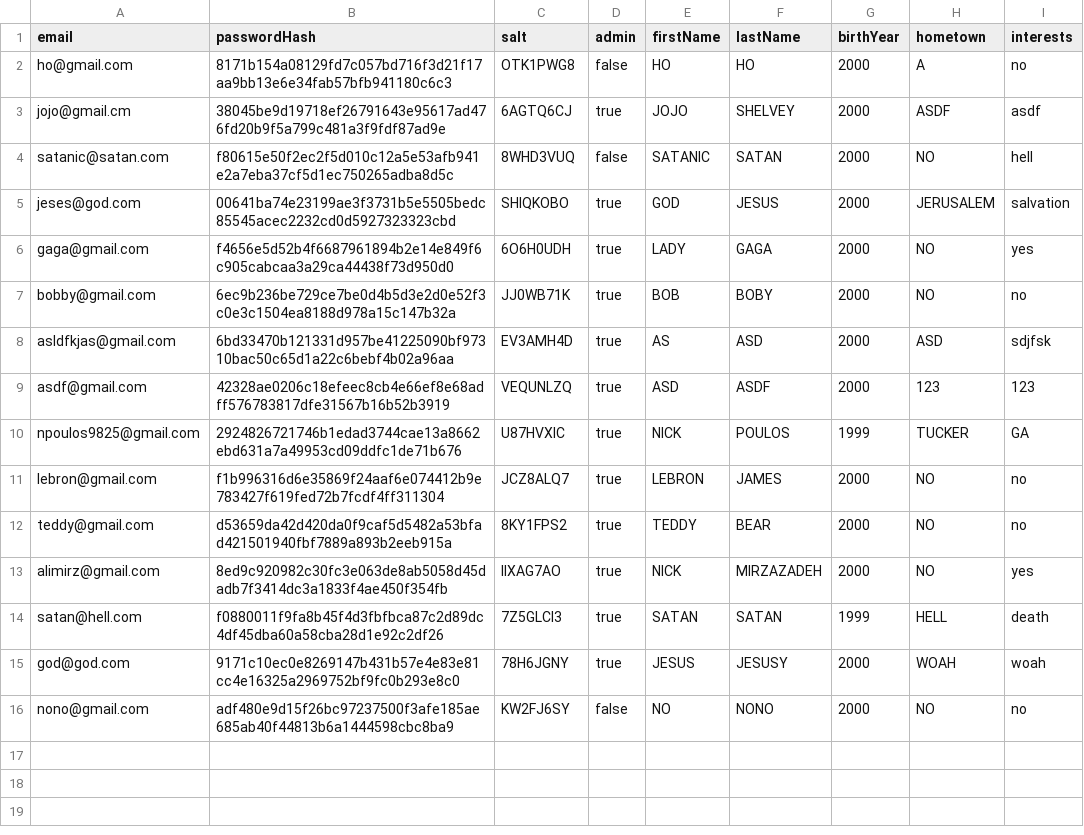
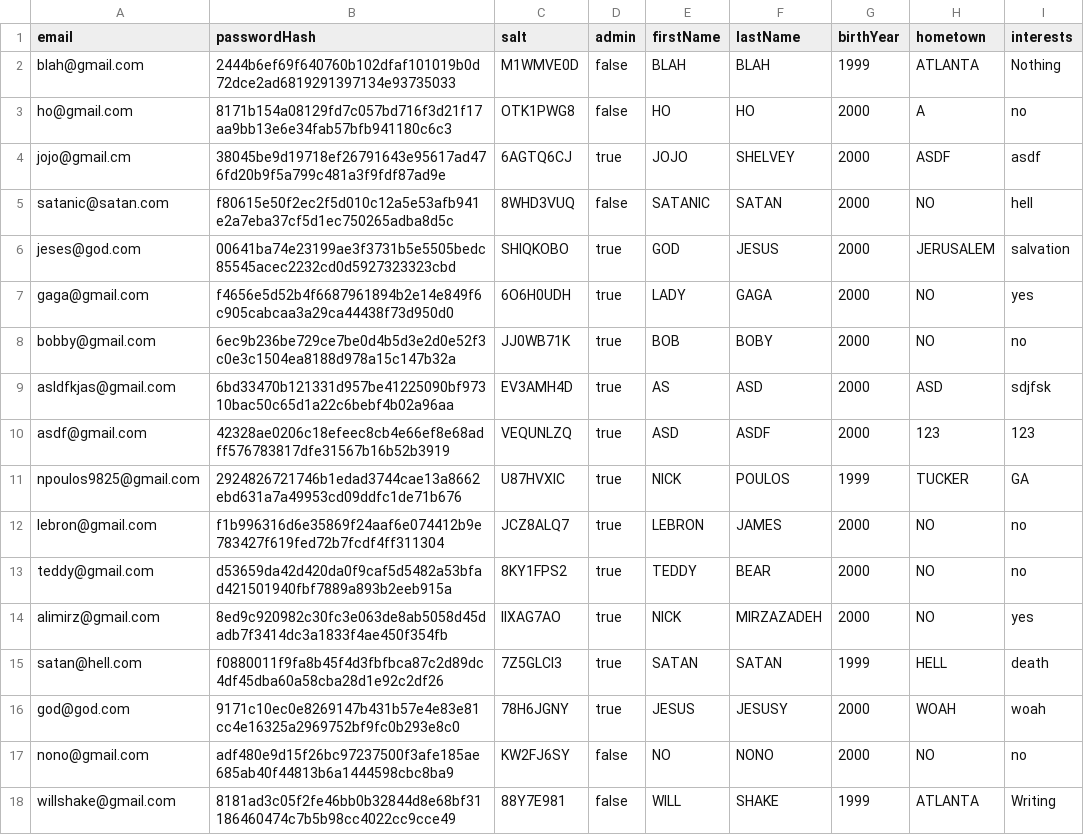
Before and after one commit to alimirzazadeh/visit-berlin-app, a CSV file: public/accounts.csv, drawn as a sheet; the diff names each change by its address in the sheet, - before the commit and + after, or states it on an @@ line.

```diff
--- a/public/accounts.csv
+++ b/public/accounts.csv
+row 2: blah@gmail.com | 2444b6ef69f640760b102dfaf101019b0d72dce2ad6819291397134e93735033 | M1WMVE0D | false | BLAH | BLAH | 1999 | ATLANTA | Nothing
+row 18: willshake@gmail.com | 8181ad3c05f2fe46bb0b32844d8e68bf31186460474c7b5b98cc4022cc9cce49 | 88Y7E981 | false | WILL | SHAKE | 1999 | ATLANTA | Writing
```
Also changed, not shown: 1 other file.
